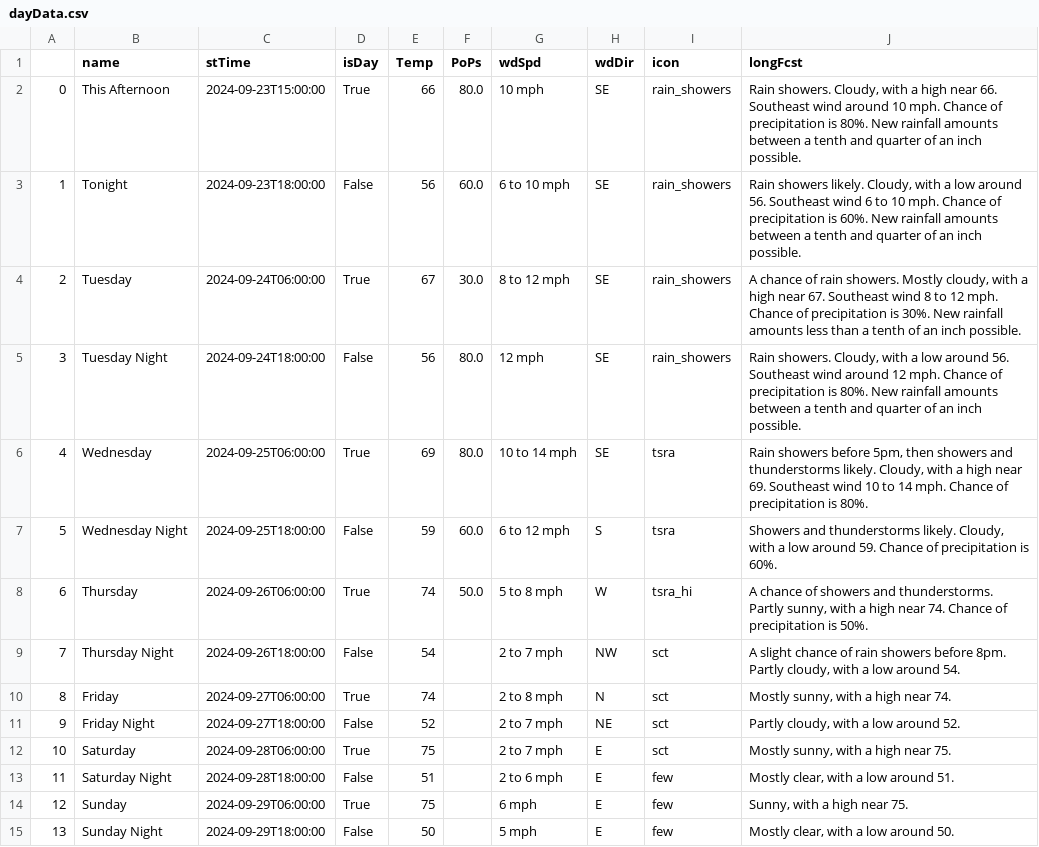
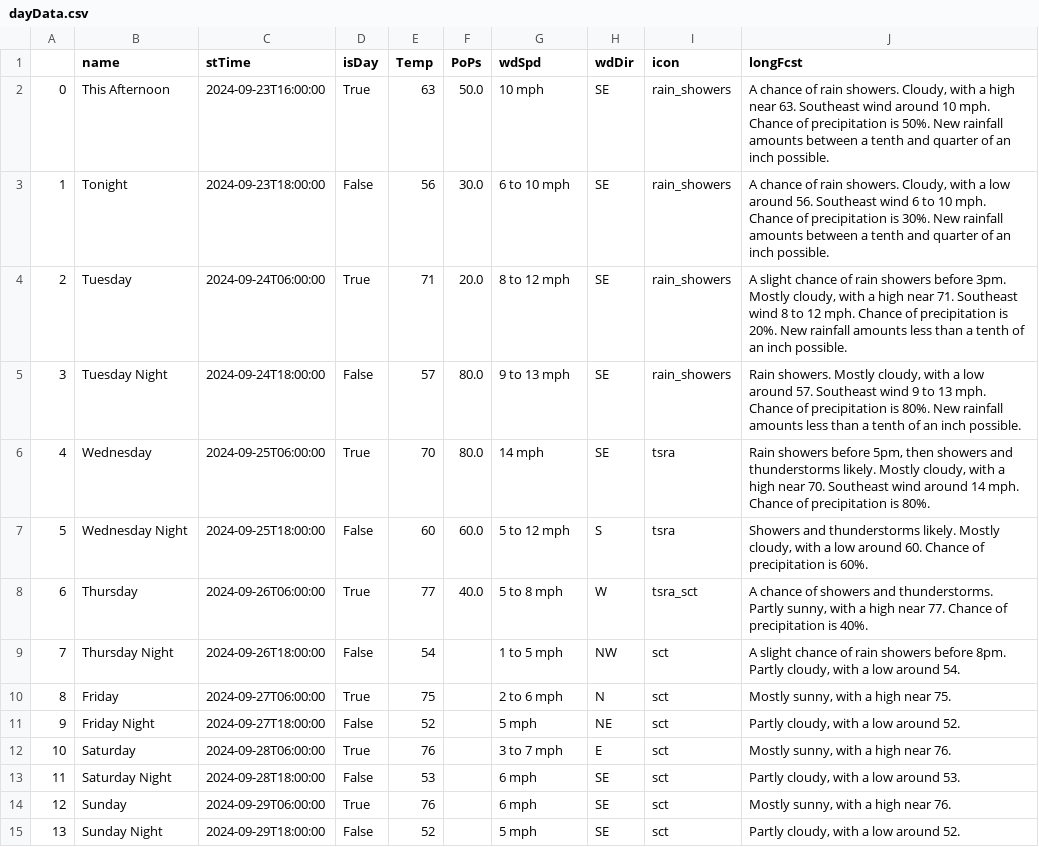
Before and after one commit to avinasharavind/weather-dashboard, a CSV file: static/files/dayData.csv, drawn as a sheet.

```diff
--- a/static/files/dayData.csv
+++ b/static/files/dayData.csv
@@ -1,15 +1,15 @@
 ,name,stTime,isDay,Temp,PoPs,wdSpd,wdDir,icon,longFcst
-0,This Afternoon,2024-09-23T15:00:00,True,66,80.0,10 mph,SE,rain_showers,"Rain showers. Cloudy, with a high near 66. Southeast wind around 10 mph. Chance of precipitation is 80%. New rainfall amounts between a tenth and quarter of an inch possible."
-1,Tonight,2024-09-23T18:00:00,False,56,60.0,6 to 10 mph,SE,rain_showers,"Rain showers likely. Cloudy, with a low around 56. Southeast wind 6 to 10 mph. Chance of precipitation is 60%. New rainfall amounts between a tenth and quarter of an inch possible."
-2,Tuesday,2024-09-24T06:00:00,True,67,30.0,8 to 12 mph,SE,rain_showers,"A chance of rain showers. Mostly cloudy, with a high near 67. Southeast wind 8 to 12 mph. Chance of precipitation is 30%. New rainfall amounts less than a tenth of an inch possible."
-3,Tuesday Night,2024-09-24T18:00:00,False,56,80.0,12 mph,SE,rain_showers,"Rain showers. Cloudy, with a low around 56. Southeast wind around 12 mph. Chance of precipitation is 80%. New rainfall amounts between a tenth and quarter of an inch possible."
-4,Wednesday,2024-09-25T06:00:00,True,69,80.0,10 to 14 mph,SE,tsra,"Rain showers before 5pm, then showers and thunderstorms likely. Cloudy, with a high near 69. Southeast wind 10 to 14 mph. Chance of precipitation is 80%."
-5,Wednesday Night,2024-09-25T18:00:00,False,59,60.0,6 to 12 mph,S,tsra,"Showers and thunderstorms likely. Cloudy, with a low around 59. Chance of precipitation is 60%."
-6,Thursday,2024-09-26T06:00:00,True,74,50.0,5 to 8 mph,W,tsra_hi,"A chance of showers and thunderstorms. Partly sunny, with a high near 74. Chance of precipitation is 50%."
-7,Thursday Night,2024-09-26T18:00:00,False,54,,2 to 7 mph,NW,sct,"A slight chance of rain showers before 8pm. Partly cloudy, with a low around 54."
-8,Friday,2024-09-27T06:00:00,True,74,,2 to 8 mph,N,sct,"Mostly sunny, with a high near 74."
-9,Friday Night,2024-09-27T18:00:00,False,52,,2 to 7 mph,NE,sct,"Partly cloudy, with a low around 52."
-10,Saturday,2024-09-28T06:00:00,True,75,,2 to 7 mph,E,sct,"Mostly sunny, with a high near 75."
-11,Saturday Night,2024-09-28T18:00:00,False,51,,2 to 6 mph,E,few,"Mostly clear, with a low around 51."
-12,Sunday,2024-09-29T06:00:00,True,75,,6 mph,E,few,"Sunny, with a high near 75."
-13,Sunday Night,2024-09-29T18:00:00,False,50,,5 mph,E,few,"Mostly clear, with a low around 50."
+0,This Afternoon,2024-09-23T16:00:00,True,63,50.0,10 mph,SE,rain_showers,"A chance of rain showers. Cloudy, with a high near 63. Southeast wind around 10 mph. Chance of precipitation is 50%. New rainfall amounts between a tenth and quarter of an inch possible."
+1,Tonight,2024-09-23T18:00:00,False,56,30.0,6 to 10 mph,SE,rain_showers,"A chance of rain showers. Cloudy, with a low around 56. Southeast wind 6 to 10 mph. Chance of precipitation is 30%. New rainfall amounts between a tenth and quarter of an inch possible."
+2,Tuesday,2024-09-24T06:00:00,True,71,20.0,8 to 12 mph,SE,rain_showers,"A slight chance of rain showers before 3pm. Mostly cloudy, with a high near 71. Southeast wind 8 to 12 mph. Chance of precipitation is 20%. New rainfall amounts less than a tenth of an inch possible."
+3,Tuesday Night,2024-09-24T18:00:00,False,57,80.0,9 to 13 mph,SE,rain_showers,"Rain showers. Mostly cloudy, with a low around 57. Southeast wind 9 to 13 mph. Chance of precipitation is 80%. New rainfall amounts less than a tenth of an inch possible."
+4,Wednesday,2024-09-25T06:00:00,True,70,80.0,14 mph,SE,tsra,"Rain showers before 5pm, then showers and thunderstorms likely. Mostly cloudy, with a high near 70. Southeast wind around 14 mph. Chance of precipitation is 80%."
+5,Wednesday Night,2024-09-25T18:00:00,False,60,60.0,5 to 12 mph,S,tsra,"Showers and thunderstorms likely. Mostly cloudy, with a low around 60. Chance of precipitation is 60%."
+6,Thursday,2024-09-26T06:00:00,True,77,40.0,5 to 8 mph,W,tsra_sct,"A chance of showers and thunderstorms. Partly sunny, with a high near 77. Chance of precipitation is 40%."
+7,Thursday Night,2024-09-26T18:00:00,False,54,,1 to 5 mph,NW,sct,"A slight chance of rain showers before 8pm. Partly cloudy, with a low around 54."
+8,Friday,2024-09-27T06:00:00,True,75,,2 to 6 mph,N,sct,"Mostly sunny, with a high near 75."
+9,Friday Night,2024-09-27T18:00:00,False,52,,5 mph,NE,sct,"Partly cloudy, with a low around 52."
+10,Saturday,2024-09-28T06:00:00,True,76,,3 to 7 mph,E,sct,"Mostly sunny, with a high near 76."
+11,Saturday Night,2024-09-28T18:00:00,False,53,,6 mph,SE,sct,"Partly cloudy, with a low around 53."
+12,Sunday,2024-09-29T06:00:00,True,76,,6 mph,SE,sct,"Mostly sunny, with a high near 76."
+13,Sunday Night,2024-09-29T18:00:00,False,52,,5 mph,SE,sct,"Partly cloudy, with a low around 52."
```
Also changed, not shown: static/files/hourData.csv, 2 other files.
